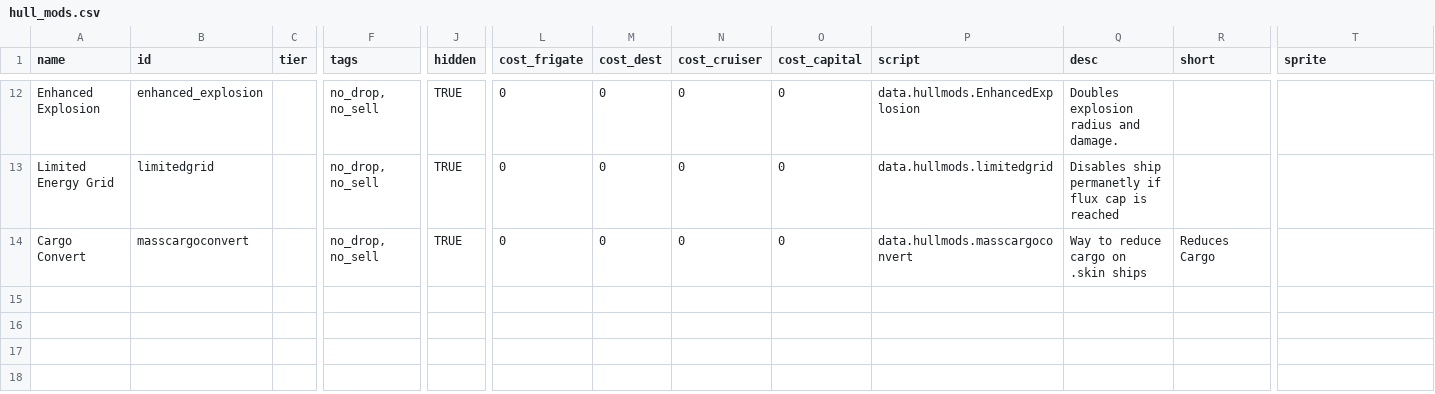
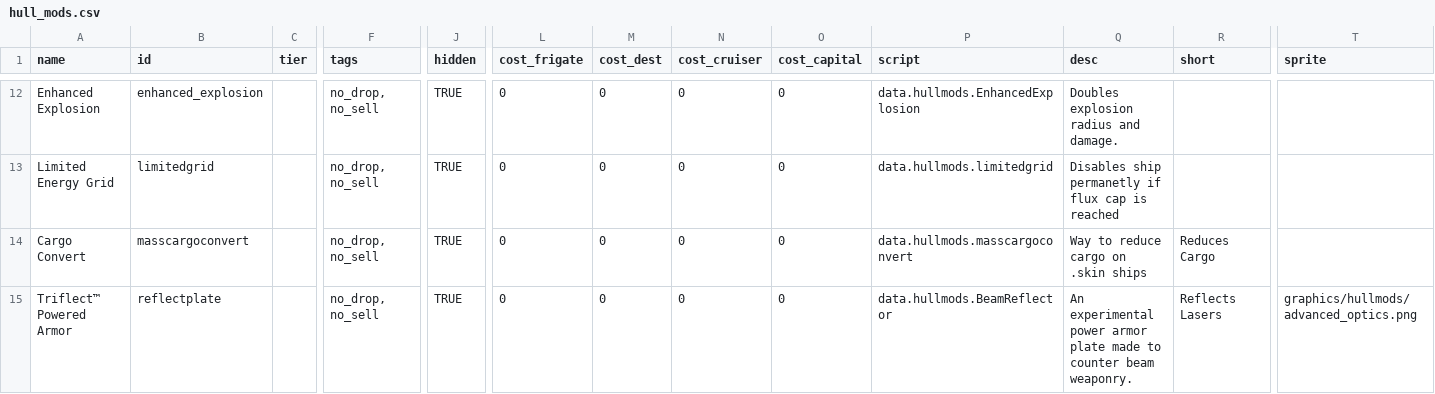
Before and after one commit to MiniDeth3/PMMM, a CSV file: data/hullmods/hull_mods.csv, drawn as a sheet; only a part is shown, gaps mark what is left out; rows hold the shown columns only; the diff names each change by its address in the sheet, - before the commit and + after, or states it on an @@ line.

```diff
--- a/data/hullmods/hull_mods.csv
+++ b/data/hullmods/hull_mods.csv
+row 15: Triflect™ Powered Armor | reflectplate |  | no_drop, no_sell | TRUE | 0 | 0 | 0 | 0 | data.hullmods.BeamReflector | An experimental power armor plate made to counter beam weaponry. | Reflects Lasers | graphics/hullmods/advanced_optics.png
```
Also changed, not shown: data/hulls/ship_data.csv, data/shipsystems/ship_systems.csv, 12 other files.
